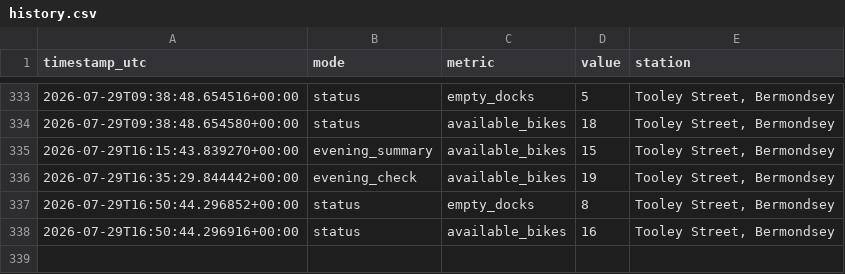
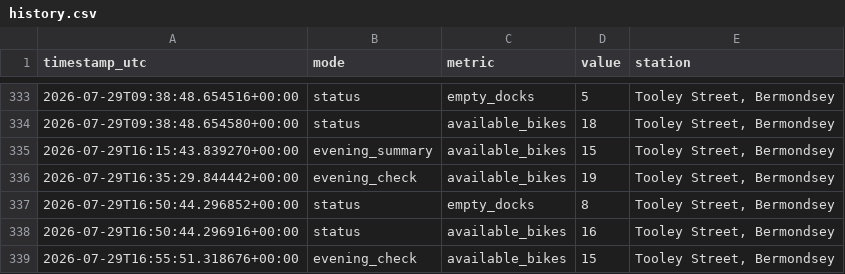
Before and after one commit to hsimmonds01/Claude, a CSV file: dock-alerter/history.csv, drawn as a sheet; only a part is shown, gaps mark what is left out.

```diff
--- a/dock-alerter/history.csv
+++ b/dock-alerter/history.csv
@@ -338 +338,2 @@ timestamp_utc,mode,metric,value,station
 2026-07-29T16:50:44.296916+00:00,status,available_bikes,16,"Tooley Street, Bermondsey"
+2026-07-29T16:55:51.318676+00:00,evening_check,available_bikes,15,"Tooley Street, Bermondsey"
```
